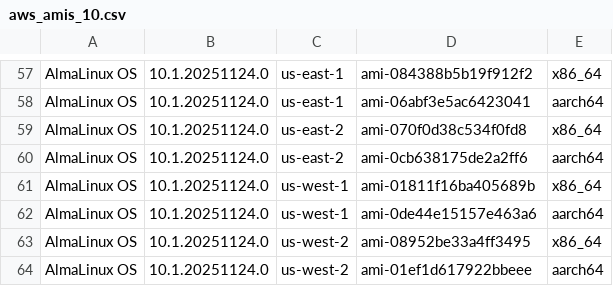
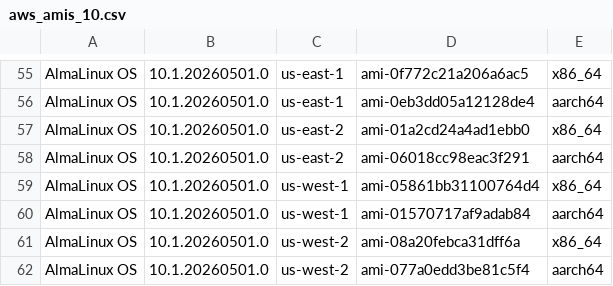
Before and after one commit to AlmaLinux/wiki, a CSV file: docs/.vuepress/public/ci-data/aws_amis_10.csv, drawn as a sheet; only a part is shown, gaps mark what is left out; the diff covers the shown part only.

```diff
--- a/docs/.vuepress/public/ci-data/aws_amis_10.csv
+++ b/docs/.vuepress/public/ci-data/aws_amis_10.csv
@@ -57,8 +55,8 @@
-"AlmaLinux OS","10.1.20251124.0","us-east-1","ami-084388b5b19f912f2","x86_64"
-"AlmaLinux OS","10.1.20251124.0","us-east-1","ami-06abf3e5ac6423041","aarch64"
-"AlmaLinux OS","10.1.20251124.0","us-east-2","ami-070f0d38c534f0fd8","x86_64"
-"AlmaLinux OS","10.1.20251124.0","us-east-2","ami-0cb638175de2a2ff6","aarch64"
-"AlmaLinux OS","10.1.20251124.0","us-west-1","ami-01811f16ba405689b","x86_64"
-"AlmaLinux OS","10.1.20251124.0","us-west-1","ami-0de44e15157e463a6","aarch64"
-"AlmaLinux OS","10.1.20251124.0","us-west-2","ami-08952be33a4ff3495","x86_64"
-"AlmaLinux OS","10.1.20251124.0","us-west-2","ami-01ef1d617922bbeee","aarch64"
+"AlmaLinux OS","10.1.20260501.0","us-east-1","ami-0f772c21a206a6ac5","x86_64"
+"AlmaLinux OS","10.1.20260501.0","us-east-1","ami-0eb3dd05a12128de4","aarch64"
+"AlmaLinux OS","10.1.20260501.0","us-east-2","ami-01a2cd24a4ad1ebb0","x86_64"
+"AlmaLinux OS","10.1.20260501.0","us-east-2","ami-06018cc98eac3f291","aarch64"
+"AlmaLinux OS","10.1.20260501.0","us-west-1","ami-05861bb31100764d4","x86_64"
+"AlmaLinux OS","10.1.20260501.0","us-west-1","ami-01570717af9adab84","aarch64"
+"AlmaLinux OS","10.1.20260501.0","us-west-2","ami-08a20febca31dff6a","x86_64"
+"AlmaLinux OS","10.1.20260501.0","us-west-2","ami-077a0edd3be81c5f4","aarch64"
```
Also changed, not shown: 2 removed rows and 108 edited cells elsewhere in this file, 1 other file.
